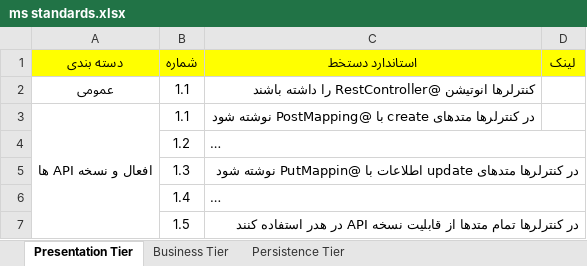
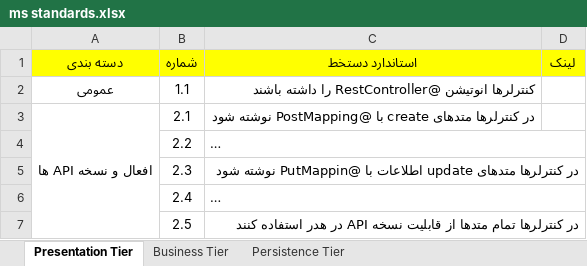
Before and after one commit to motaharinia/learning, an Excel workbook: Development/ms standards.xlsx, sheet Presentation Tier, drawn as a sheet; only a part is shown; long unchanged cells end in …; values as stored, in another font and other column widths than the file's, no borders; the diff covers the shown part only; the diff names each change by its address in the sheet, - before the commit and + after, or states it on an @@ line.

```diff
--- a/Development/ms standards.xlsx (sheet Presentation Tier)
+++ b/Development/ms standards.xlsx (sheet Presentation Tier)
-B3 (شماره): 1.1
+B3 (شماره): 2.1
-B4 (شماره): 1.2
+B4 (شماره): 2.2
-B5 (شماره): 1.3
+B5 (شماره): 2.3
-B6 (شماره): 1.4
+B6 (شماره): 2.4
-B7 (شماره): 1.5
+B7 (شماره): 2.5
```
Also changed, not shown: 4 added rows elsewhere in this sheet, sheet Business Tier, Development/project application properties.xlsx, 8 other files.
